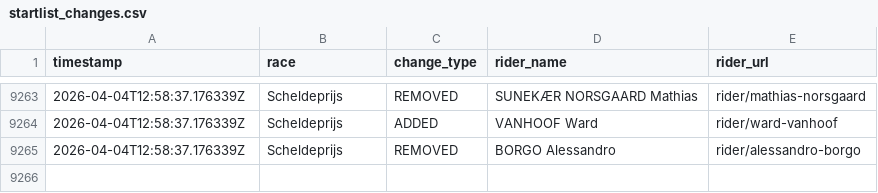
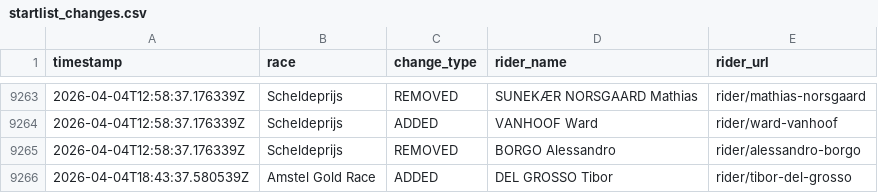
Before and after one commit to nigellindemann-dev/wm26, a CSV file: output/startlist_changes.csv, drawn as a sheet; only a part is shown, gaps mark what is left out; the diff names each change by its address in the sheet, - before the commit and + after, or states it on an @@ line.

```diff
--- a/output/startlist_changes.csv
+++ b/output/startlist_changes.csv
+row 9266: 2026-04-04T18:43:37.580539Z | Amstel Gold Race | ADDED | DEL GROSSO Tibor | rider/tibor-del-grosso
```
Also changed, not shown: output/startlist_matrix.csv, 2 other files.
